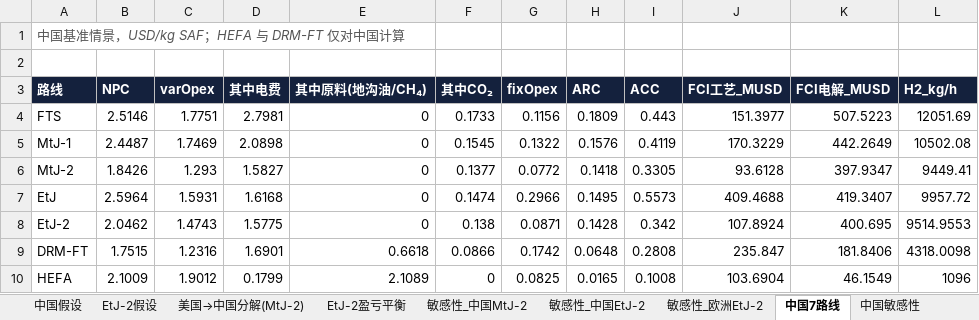
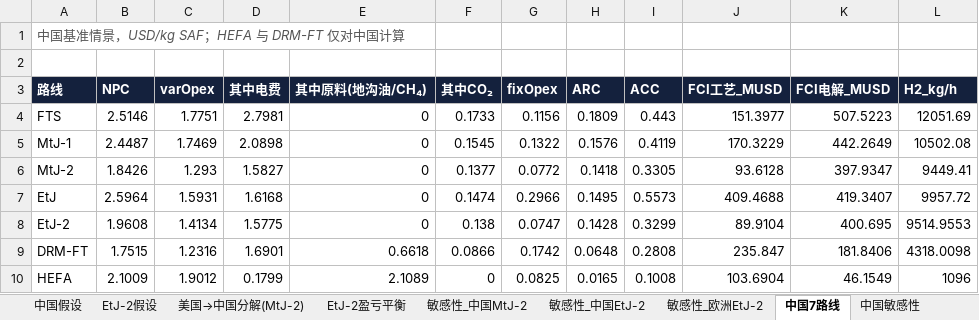
Before and after one commit to jinlijin6090/Usedcardata, an Excel workbook: saf_tea/results/SAF_TEA_results.xlsx, sheet 中国7路线, drawn as a sheet; values as stored, in another font and other column widths than the file's, no borders; the diff names each change by its address in the sheet, - before the commit and + after, or states it on an @@ line.

```diff
--- a/saf_tea/results/SAF_TEA_results.xlsx (sheet 中国7路线)
+++ b/saf_tea/results/SAF_TEA_results.xlsx (sheet 中国7路线)
-B8 (NPC): 2.0462
+B8 (NPC): 1.9608
-C8 (varOpex): 1.4743
+C8 (varOpex): 1.4134
-G8 (fixOpex): 0.0871
+G8 (fixOpex): 0.0747
-I8 (ACC): 0.342
+I8 (ACC): 0.3299
-J8 (FCI工艺_MUSD): 107.8924
+J8 (FCI工艺_MUSD): 89.9104
```
Also changed, not shown: sheet 中国敏感性, sheet 敏感性_欧洲EtJ-2, sheet 敏感性_中国EtJ-2, sheet 20场景结果, sheet EtJ-2盈亏平衡, sheet EtJ-2假设, 14 other files.
